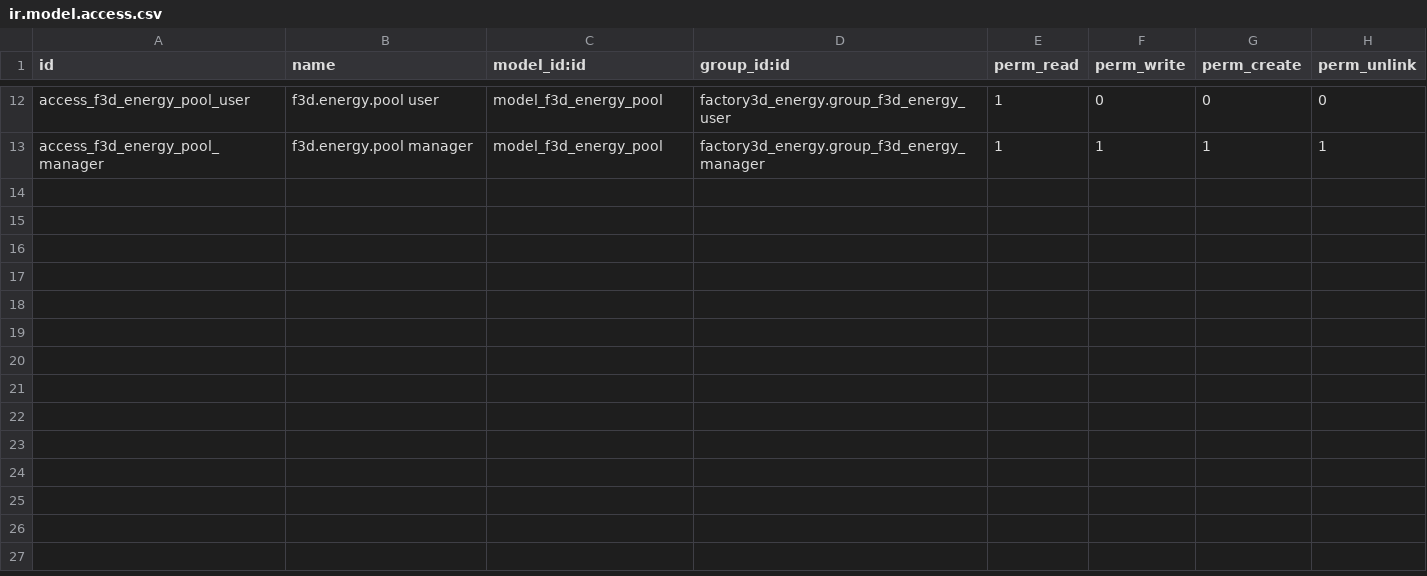
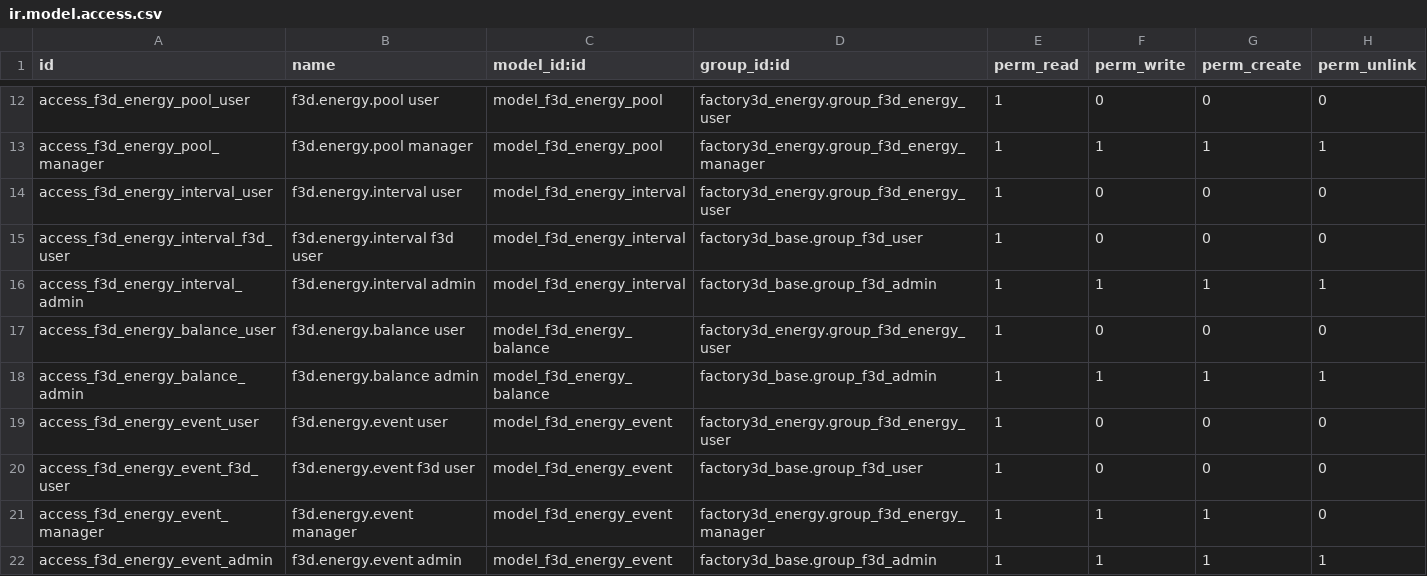
Before and after one commit to tnizhnikovskyi-todo/todo_timur, a CSV file: factory3d/odoo_addons/factory3d_energy/security/ir.model.access.csv, drawn as a sheet; only a part is shown, gaps mark what is left out; the diff names each change by its address in the sheet, - before the commit and + after, or states it on an @@ line.

```diff
--- a/factory3d/odoo_addons/factory3d_energy/security/ir.model.access.csv
+++ b/factory3d/odoo_addons/factory3d_energy/security/ir.model.access.csv
+row 14: access_f3d_energy_interval_user | f3d.energy.interval user | model_f3d_energy_interval | factory3d_energy.group_f3d_energy_user | 1 | 0 | 0 | 0
+row 15: access_f3d_energy_interval_f3d_user | f3d.energy.interval f3d user | model_f3d_energy_interval | factory3d_base.group_f3d_user | 1 | 0 | 0 | 0
+row 16: access_f3d_energy_interval_admin | f3d.energy.interval admin | model_f3d_energy_interval | factory3d_base.group_f3d_admin | 1 | 1 | 1 | 1
+row 17: access_f3d_energy_balance_user | f3d.energy.balance user | model_f3d_energy_balance | factory3d_energy.group_f3d_energy_user | 1 | 0 | 0 | 0
+row 18: access_f3d_energy_balance_admin | f3d.energy.balance admin | model_f3d_energy_balance | factory3d_base.group_f3d_admin | 1 | 1 | 1 | 1
+row 19: access_f3d_energy_event_user | f3d.energy.event user | model_f3d_energy_event | factory3d_energy.group_f3d_energy_user | 1 | 0 | 0 | 0
+row 20: access_f3d_energy_event_f3d_user | f3d.energy.event f3d user | model_f3d_energy_event | factory3d_base.group_f3d_user | 1 | 0 | 0 | 0
+row 21: access_f3d_energy_event_manager | f3d.energy.event manager | model_f3d_energy_event | factory3d_energy.group_f3d_energy_manager | 1 | 1 | 1 | 0
+row 22: access_f3d_energy_event_admin | f3d.energy.event admin | model_f3d_energy_event | factory3d_base.group_f3d_admin | 1 | 1 | 1 | 1
```
Also changed, not shown: 24 other files.
